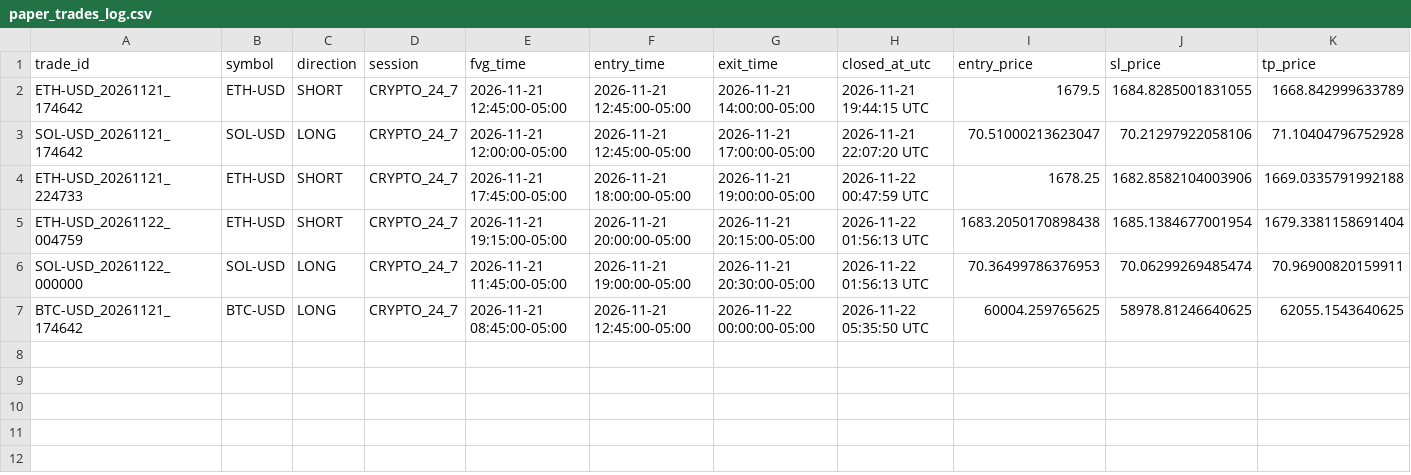
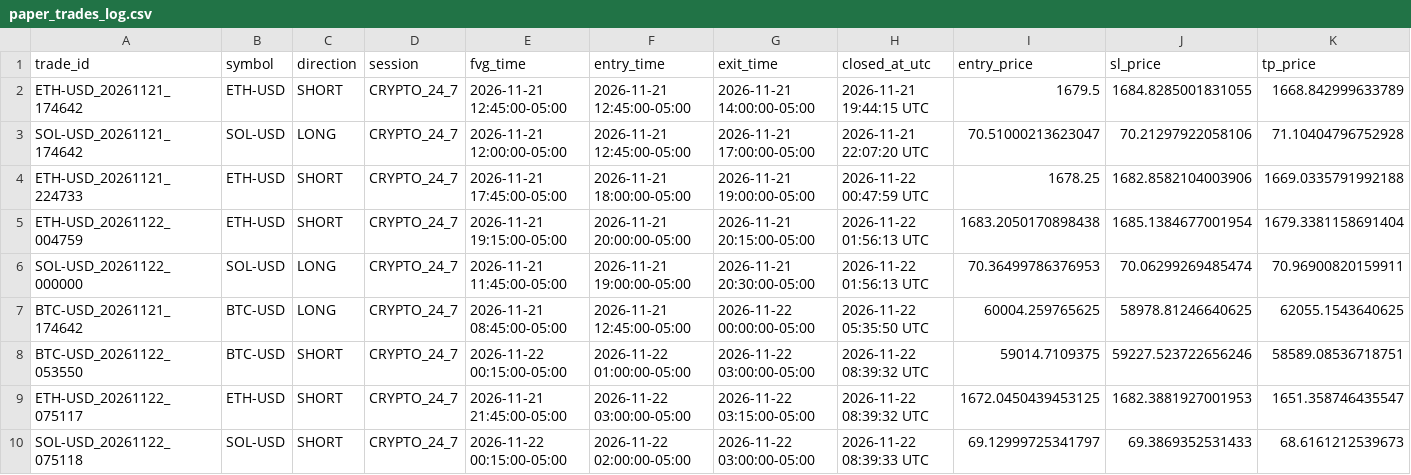
Before and after one commit to elchof/fvg-command-center, a CSV file: paper_trades_log.csv, drawn as a sheet; only a part is shown; rows hold the shown columns only; the diff names each change by its address in the sheet, - before the commit and + after, or states it on an @@ line.

Commit message:
estado paper trader

```diff
--- a/paper_trades_log.csv
+++ b/paper_trades_log.csv
+row 8: BTC-USD_20261122_053550 | BTC-USD | SHORT | CRYPTO_24_7 | 2026-11-22 00:15:00-05:00 | 2026-11-22 01:00:00-05:00 | 2026-11-22 03:00:00-05:00 | 2026-11-22 08:39:32 UTC | 59014.7109375 | 59227.523722656246 | 58589.08536718751
+row 9: ETH-USD_20261122_075117 | ETH-USD | SHORT | CRYPTO_24_7 | 2026-11-21 21:45:00-05:00 | 2026-11-22 03:00:00-05:00 | 2026-11-22 03:15:00-05:00 | 2026-11-22 08:39:32 UTC | 1672.0450439453125 | 1682.3881927001953 | 1651.358746435547
+row 10: SOL-USD_20261122_075118 | SOL-USD | SHORT | CRYPTO_24_7 | 2026-11-22 00:15:00-05:00 | 2026-11-22 02:00:00-05:00 | 2026-11-22 03:00:00-05:00 | 2026-11-22 08:39:33 UTC | 69.12999725341797 | 69.3869352531433 | 68.6161212539673
```
Also changed, not shown: 1 other file.
